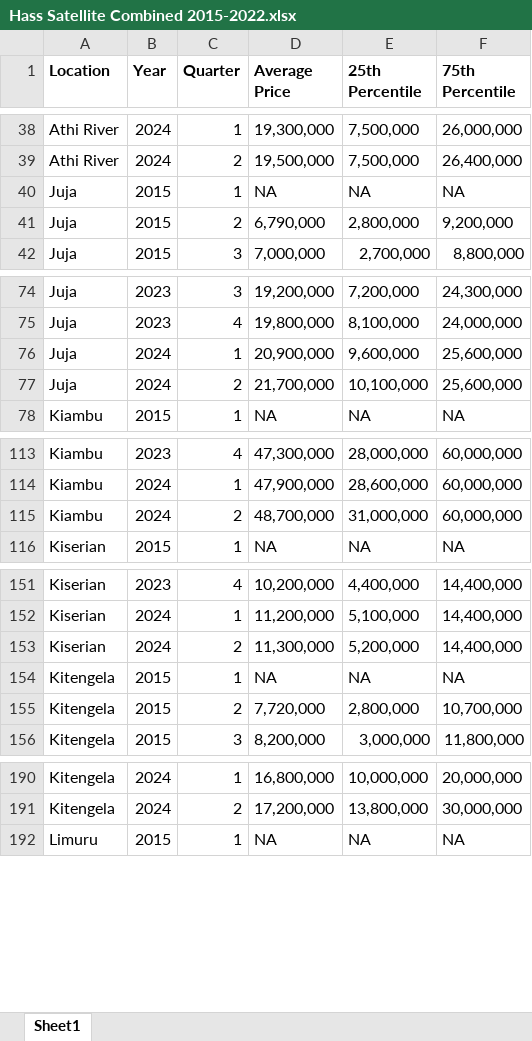
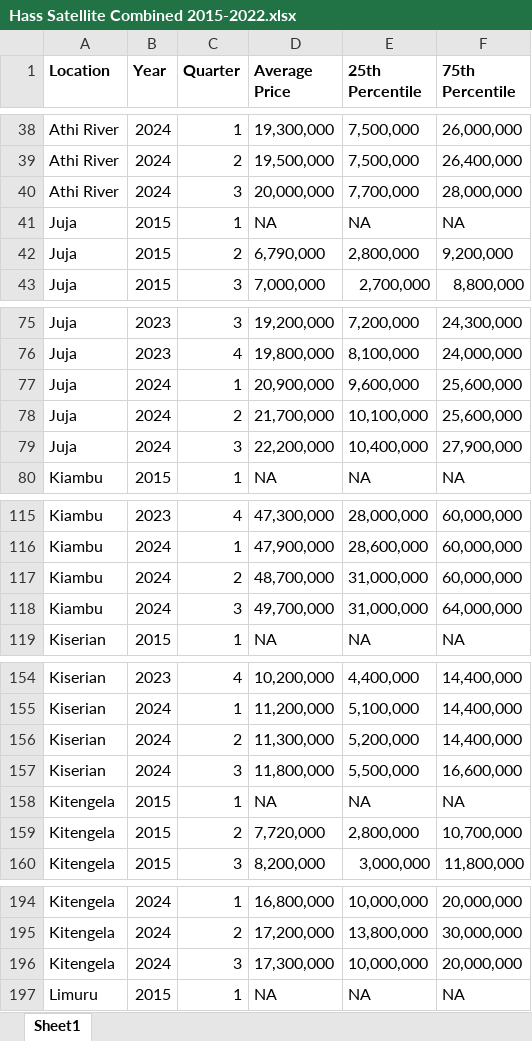
Before and after one commit to wokech/shiny_app_dev, an Excel workbook: hass_land_price_app/processed_tables/Hass Satellite Combined 2015-2022.xlsx, sheet Sheet1, drawn as a sheet; only a part is shown, gaps mark what is left out; values as stored, in another font and other column widths than the file's, no borders; the diff covers the shown part only; the diff names each change by its address in the sheet, - before the commit and + after, or states it on an @@ line.

```diff
--- a/hass_land_price_app/processed_tables/Hass Satellite Combined 2015-2022.xlsx (sheet Sheet1)
+++ b/hass_land_price_app/processed_tables/Hass Satellite Combined 2015-2022.xlsx (sheet Sheet1)
+row 40: Athi River | 2024 | 3 | 20,000,000 | 7,700,000 | 28,000,000
+row 79: Juja | 2024 | 3 | 22,200,000 | 10,400,000 | 27,900,000
+row 118: Kiambu | 2024 | 3 | 49,700,000 | 31,000,000 | 64,000,000
+row 157: Kiserian | 2024 | 3 | 11,800,000 | 5,500,000 | 16,600,000
+row 196: Kitengela | 2024 | 3 | 17,300,000 | 10,000,000 | 20,000,000
```
Also changed, not shown: 9 added rows elsewhere in this sheet, hass_land_price_app/processed_tables/Hass Suburbs Combined 2015-2022.xlsx.
